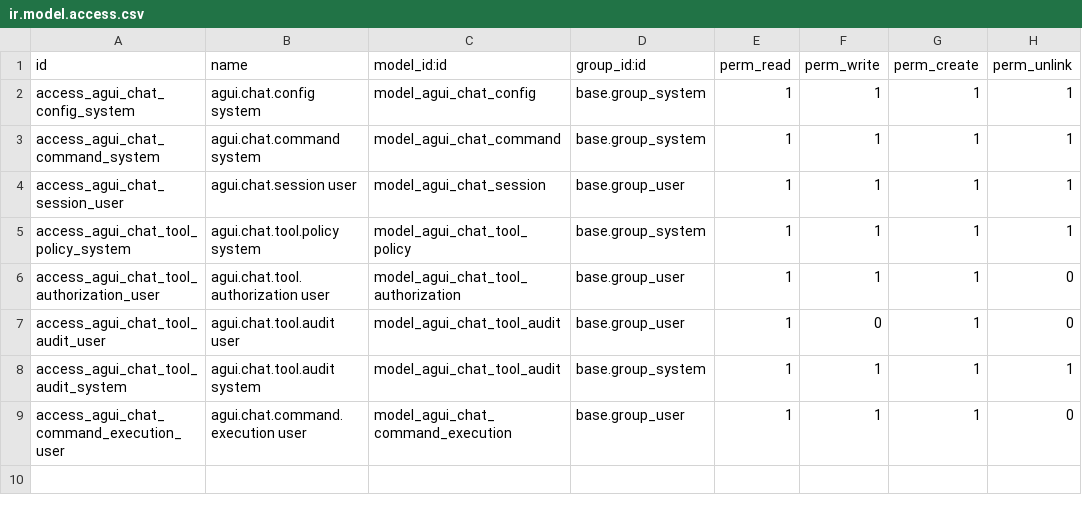
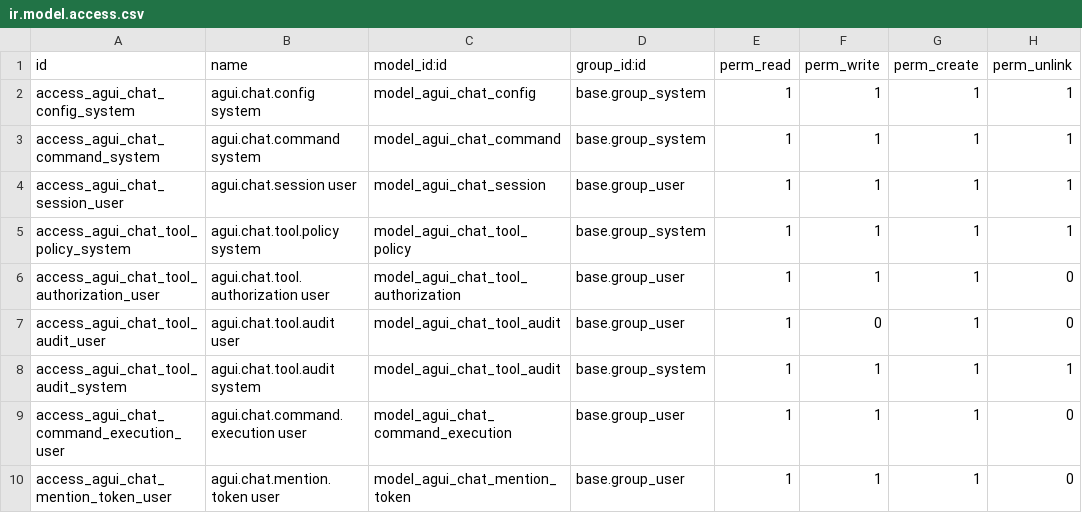
Before and after one commit to ClassesOver/sm, a CSV file: agui_chat/security/ir.model.access.csv, drawn as a sheet.

Commit message:
feat: add unified Odoo mention references

```diff
--- a/agui_chat/security/ir.model.access.csv
+++ b/agui_chat/security/ir.model.access.csv
@@ -9 +9,2 @@ access_agui_chat_tool_audit_system,agui.chat.tool.audit system,model_agui_chat_t
 access_agui_chat_command_execution_user,agui.chat.command.execution user,model_agui_chat_command_execution,base.group_user,1,1,1,0
+access_agui_chat_mention_token_user,agui.chat.mention.token user,model_agui_chat_mention_token,base.group_user,1,1,1,0
```
Also changed, not shown: 46 other files.
